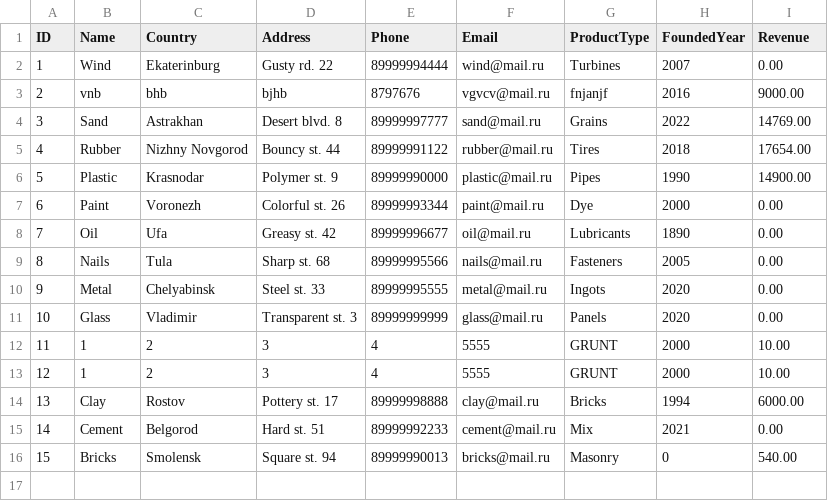
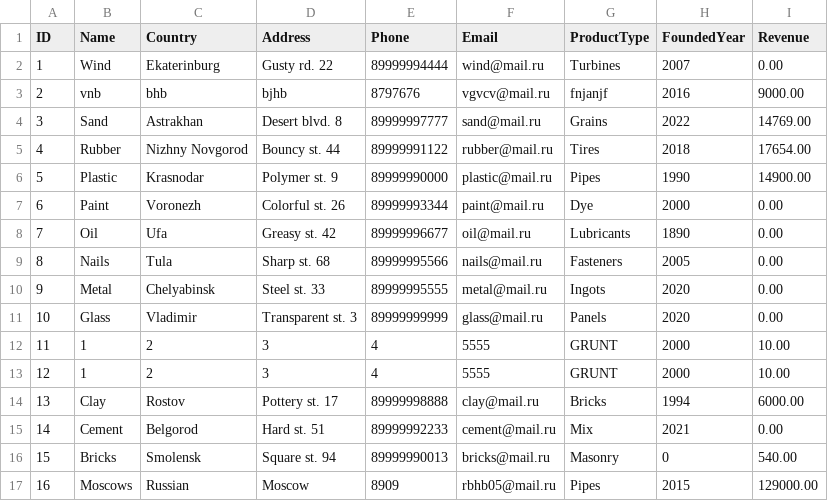
Before and after one commit to polyk005/corsovay, a CSV file: data/test_1.csv, drawn as a sheet; the diff names each change by its address in the sheet, - before the commit and + after, or states it on an @@ line.

```diff
--- a/data/test_1.csv
+++ b/data/test_1.csv
+row 17: 16 | Moscows | Russian | Moscow | 8909 | rbhb05@mail.ru | Pipes | 2015 | 129000.00
```
Also changed, not shown: 4 other files.
